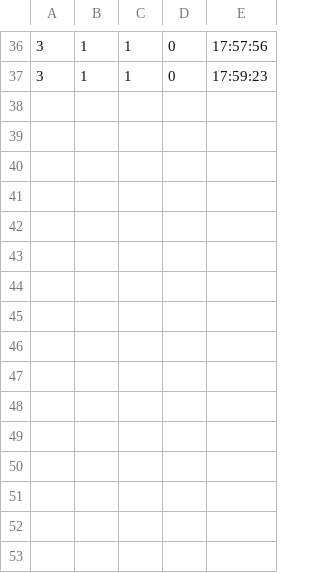
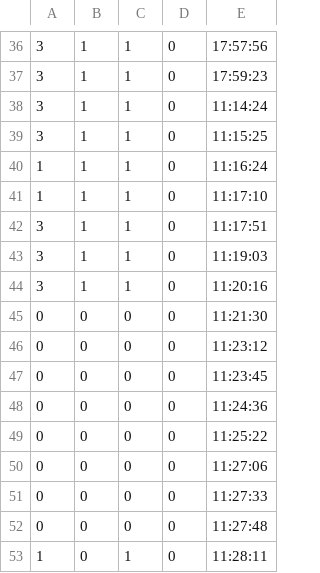
Before and after one commit to vincent51689453/Path_Tracing, a CSV file: result_buffer.csv, drawn as a sheet; only a part is shown, gaps mark what is left out; the diff names each change by its address in the sheet, - before the commit and + after, or states it on an @@ line.

```diff
--- a/result_buffer.csv
+++ b/result_buffer.csv
+row 38: 3 | 1 | 1 | 0 | 11:14:24
+row 39: 3 | 1 | 1 | 0 | 11:15:25
+row 40: 1 | 1 | 1 | 0 | 11:16:24
+row 41: 1 | 1 | 1 | 0 | 11:17:10
+row 42: 3 | 1 | 1 | 0 | 11:17:51
+row 43: 3 | 1 | 1 | 0 | 11:19:03
+row 44: 3 | 1 | 1 | 0 | 11:20:16
+row 45: 0 | 0 | 0 | 0 | 11:21:30
+row 46: 0 | 0 | 0 | 0 | 11:23:12
+row 47: 0 | 0 | 0 | 0 | 11:23:45
+row 48: 0 | 0 | 0 | 0 | 11:24:36
+row 49: 0 | 0 | 0 | 0 | 11:25:22
+row 50: 0 | 0 | 0 | 0 | 11:27:06
+row 51: 0 | 0 | 0 | 0 | 11:27:33
+row 52: 0 | 0 | 0 | 0 | 11:27:48
+row 53: 1 | 0 | 1 | 0 | 11:28:11
```
Also changed, not shown: 3 other files.
